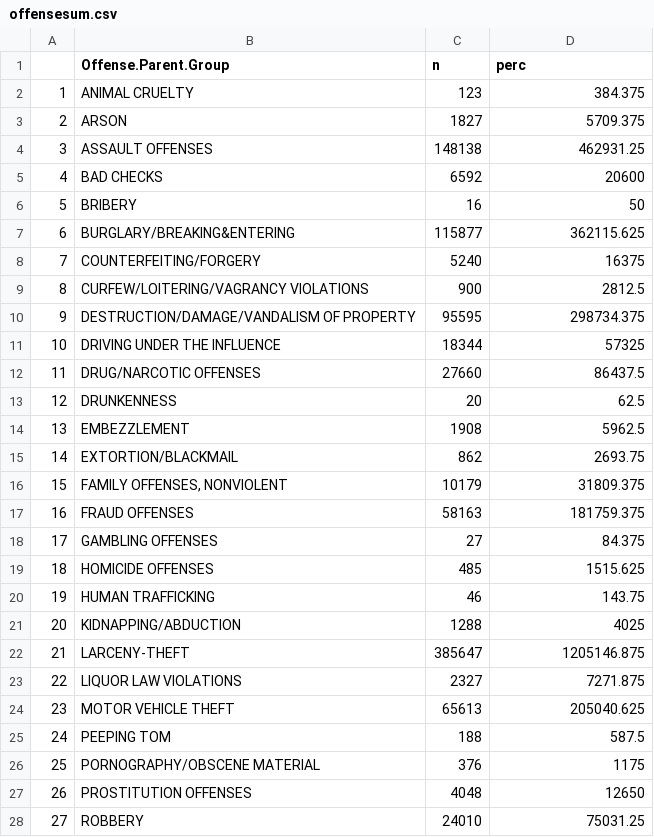
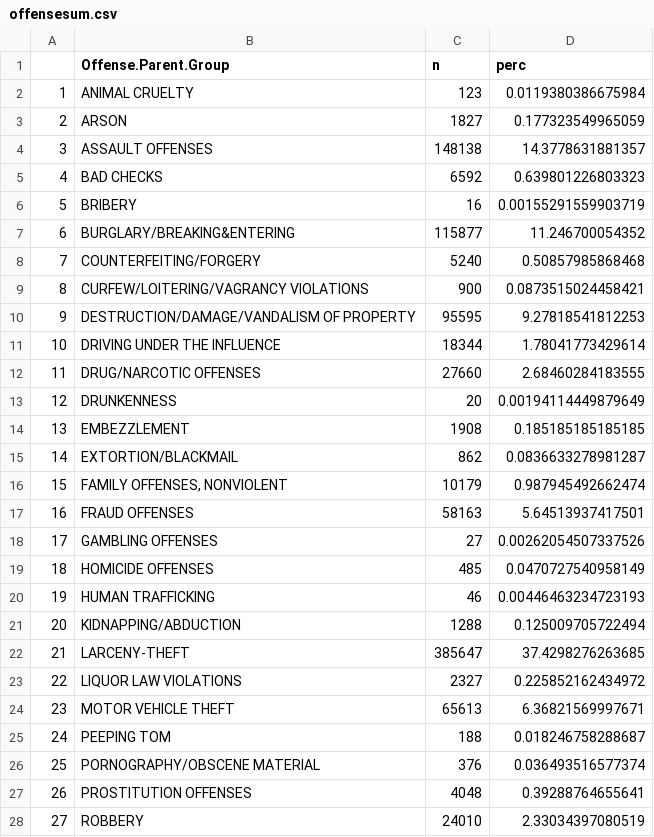
Before and after one commit to NSC508/Datathon2023, a CSV file: data/offensesum.csv, drawn as a sheet; only a part is shown; the diff covers the shown part only.

Commit message:
updated sum data

```diff
--- a/data/offensesum.csv
+++ b/data/offensesum.csv
@@ -1,28 +1,28 @@
 "","Offense.Parent.Group","n","perc"
-"1","ANIMAL CRUELTY",123,384.375
-"2","ARSON",1827,5709.375
-"3","ASSAULT OFFENSES",148138,462931.25
-"4","BAD CHECKS",6592,20600
-"5","BRIBERY",16,50
-"6","BURGLARY/BREAKING&ENTERING",115877,362115.625
-"7","COUNTERFEITING/FORGERY",5240,16375
-"8","CURFEW/LOITERING/VAGRANCY VIOLATIONS",900,2812.5
-"9","DESTRUCTION/DAMAGE/VANDALISM OF PROPERTY",95595,298734.375
-"10","DRIVING UNDER THE INFLUENCE",18344,57325
-"11","DRUG/NARCOTIC OFFENSES",27660,86437.5
-"12","DRUNKENNESS",20,62.5
-"13","EMBEZZLEMENT",1908,5962.5
-"14","EXTORTION/BLACKMAIL",862,2693.75
-"15","FAMILY OFFENSES, NONVIOLENT",10179,31809.375
-"16","FRAUD OFFENSES",58163,181759.375
-"17","GAMBLING OFFENSES",27,84.375
-"18","HOMICIDE OFFENSES",485,1515.625
-"19","HUMAN TRAFFICKING",46,143.75
-"20","KIDNAPPING/ABDUCTION",1288,4025
-"21","LARCENY-THEFT",385647,1205146.875
-"22","LIQUOR LAW VIOLATIONS",2327,7271.875
-"23","MOTOR VEHICLE THEFT",65613,205040.625
-"24","PEEPING TOM",188,587.5
-"25","PORNOGRAPHY/OBSCENE MATERIAL",376,1175
-"26","PROSTITUTION OFFENSES",4048,12650
-"27","ROBBERY",24010,75031.25
+"1","ANIMAL CRUELTY",123,0.0119380386675984
+"2","ARSON",1827,0.177323549965059
+"3","ASSAULT OFFENSES",148138,14.3778631881357
+"4","BAD CHECKS",6592,0.639801226803323
+"5","BRIBERY",16,0.00155291559903719
+"6","BURGLARY/BREAKING&ENTERING",115877,11.246700054352
+"7","COUNTERFEITING/FORGERY",5240,0.50857985868468
+"8","CURFEW/LOITERING/VAGRANCY VIOLATIONS",900,0.0873515024458421
+"9","DESTRUCTION/DAMAGE/VANDALISM OF PROPERTY",95595,9.27818541812253
+"10","DRIVING UNDER THE INFLUENCE",18344,1.78041773429614
+"11","DRUG/NARCOTIC OFFENSES",27660,2.68460284183555
+"12","DRUNKENNESS",20,0.00194114449879649
+"13","EMBEZZLEMENT",1908,0.185185185185185
+"14","EXTORTION/BLACKMAIL",862,0.0836633278981287
+"15","FAMILY OFFENSES, NONVIOLENT",10179,0.987945492662474
+"16","FRAUD OFFENSES",58163,5.64513937417501
+"17","GAMBLING OFFENSES",27,0.00262054507337526
+"18","HOMICIDE OFFENSES",485,0.0470727540958149
+"19","HUMAN TRAFFICKING",46,0.00446463234723193
+"20","KIDNAPPING/ABDUCTION",1288,0.125009705722494
+"21","LARCENY-THEFT",385647,37.4298276263685
+"22","LIQUOR LAW VIOLATIONS",2327,0.225852162434972
+"23","MOTOR VEHICLE THEFT",65613,6.36821569997671
+"24","PEEPING TOM",188,0.018246758288687
+"25","PORNOGRAPHY/OBSCENE MATERIAL",376,0.036493516577374
+"26","PROSTITUTION OFFENSES",4048,0.39288764655641
+"27","ROBBERY",24010,2.33034397080519
```
Also changed, not shown: 5 edited cells elsewhere in this file, 1 other file.
